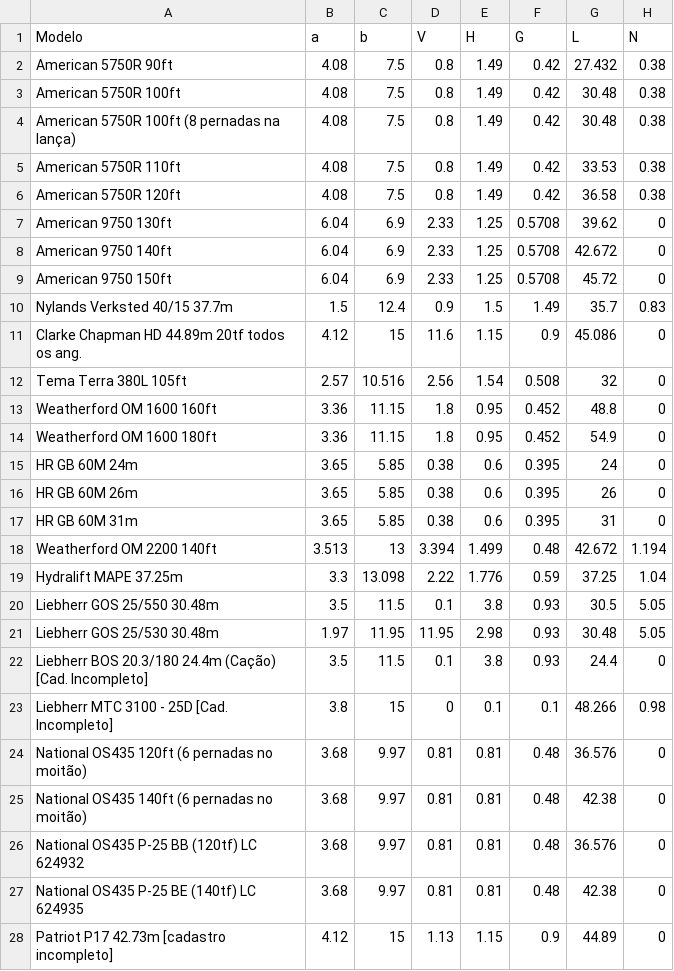
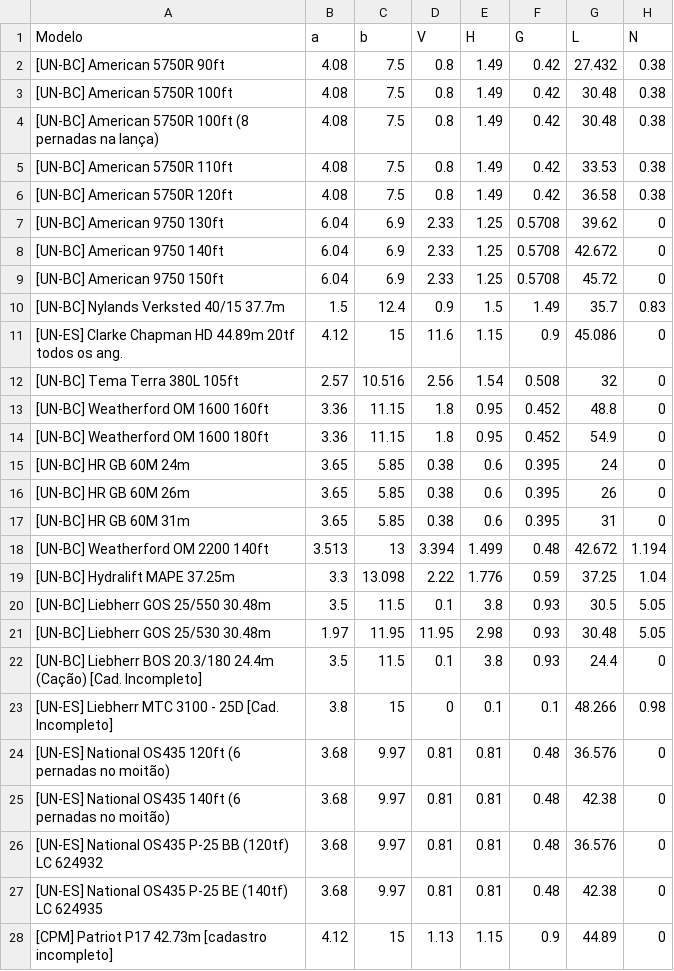
Before and after one commit to marcelofidelix/ProGD, a CSV file: df_dados.csv, drawn as a sheet; only a part is shown; the diff covers the shown part only; the diff names each change by its address in the sheet, - before the commit and + after, or states it on an @@ line.

```diff
--- a/df_dados.csv
+++ b/df_dados.csv
-A2 (Modelo): American 5750R 90ft
+A2 (Modelo): [UN-BC] American 5750R 90ft
-A3 (Modelo): American 5750R 100ft
+A3 (Modelo): [UN-BC] American 5750R 100ft
-A4 (Modelo): American 5750R…
+A4 (Modelo): [UN-BC] American 5750R…
-A5 (Modelo): American 5750R 110ft
+A5 (Modelo): [UN-BC] American 5750R 110ft
-A6 (Modelo): American 5750R 120ft
+A6 (Modelo): [UN-BC] American 5750R 120ft
-A7 (Modelo): American 9750 130ft
+A7 (Modelo): [UN-BC] American 9750 130ft
-A8 (Modelo): American 9750 140ft
+A8 (Modelo): [UN-BC] American 9750 140ft
-A9 (Modelo): American 9750 150ft
+A9 (Modelo): [UN-BC] American 9750 150ft
-A10 (Modelo): Nylands Verksted 40/15 37.7m
+A10 (Modelo): [UN-BC] Nylands Verksted 40/15 37.7m
-A11 (Modelo): Clarke Chapman…
+A11 (Modelo): [UN-ES] Clarke Chapman…
-A12 (Modelo): Tema Terra 380L 105ft
+A12 (Modelo): [UN-BC] Tema Terra 380L 105ft
-A13 (Modelo): Weatherford OM 1600 160ft
+A13 (Modelo): [UN-BC] Weatherford OM 1600 160ft
-A14 (Modelo): Weatherford OM 1600 180ft
+A14 (Modelo): [UN-BC] Weatherford OM 1600 180ft
-A15 (Modelo): HR GB 60M 24m
+A15 (Modelo): [UN-BC] HR GB 60M 24m
-A16 (Modelo): HR GB 60M 26m
+A16 (Modelo): [UN-BC] HR GB 60M 26m
-A17 (Modelo): HR GB 60M 31m
+A17 (Modelo): [UN-BC] HR GB 60M 31m
-A18 (Modelo): Weatherford OM 2200 140ft
+A18 (Modelo): [UN-BC] Weatherford OM 2200 140ft
-A19 (Modelo): Hydralift MAPE 37.25m
+A19 (Modelo): [UN-BC] Hydralift MAPE 37.25m
-A20 (Modelo): Liebherr GOS 25/550 30.48m
+A20 (Modelo): [UN-BC] Liebherr GOS 25/550 30.48m
-A21 (Modelo): Liebherr GOS 25/530 30.48m
+A21 (Modelo): [UN-BC] Liebherr GOS 25/530 30.48m
-A22 (Modelo): Liebherr BOS…
+A22 (Modelo): [UN-BC] Liebherr BOS…
-A23 (Modelo): Liebherr MTC 3100 - 25D [Cad. Incompleto]
+A23 (Modelo): [UN-ES] Liebherr MTC 3100 - 25D [Cad. Incompleto]
-A24 (Modelo): National OS435…
+A24 (Modelo): [UN-ES] National OS435…
-A25 (Modelo): National OS435…
+A25 (Modelo): [UN-ES] National OS435…
-A26 (Modelo): National OS435 P-25 BB (120tf) LC 624932
+A26 (Modelo): [UN-ES] National OS435 P-25 BB (120tf) LC 624932
-A27 (Modelo): National OS435 P-25 BE (140tf) LC 624935
+A27 (Modelo): [UN-ES] National OS435 P-25 BE (140tf) LC 624935
-A28 (Modelo): Patriot P17 42.73m [cadastro incompleto]
+A28 (Modelo): [CPM] Patriot P17 42.73m [cadastro incompleto]
```
Also changed, not shown: 9 edited cells elsewhere in this file, 1 other file.
